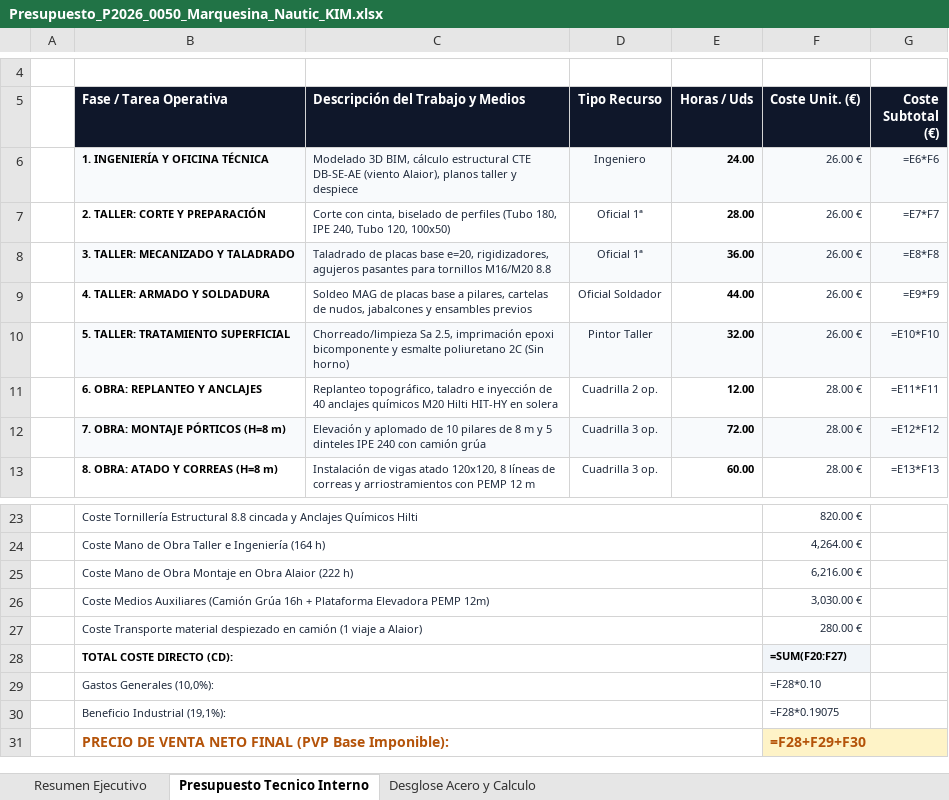
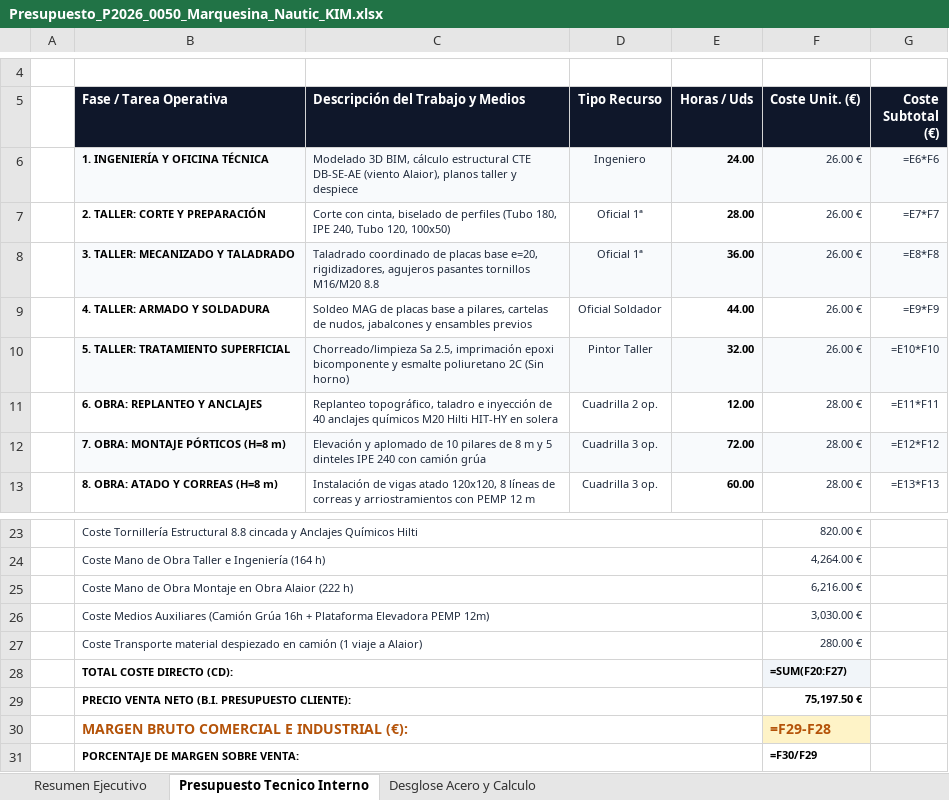
Before and after one commit to grupodixis/presupuestador, an Excel workbook: presupuestos/P-2026-0050-marquesina-atornillada-16x8x8-alaior-nautic-kim/Presupuesto_P2026_0050_Marquesina_Nautic_KIM.xlsx, sheet Presupuesto Tecnico Interno, drawn as a sheet; only a part is shown, gaps mark what is left out; values as stored, in another font and other column widths than the file's, no borders; formulas without a stored value are shown as written; removed rows and columns are numbered as before the commit, all else as after; the diff names each change by its address in the sheet, - before the commit and + after, or states it on an @@ line.

Commit message:
Actualizar presupuesto P-2026-0050 Nautic KIM (Rev. 1): 01 calculo 3000€, 02 hierro a 5€/kg, 04 panel a 115€/m2, 07 montaje a 12180€ y exclusion expresa de zapatas y solera

```diff
--- a/presupuestos/P-2026-0050-marquesina-atornillada-16x8x8-alaior-nautic-kim/Presupuesto_P2026_0050_Marquesina_Nautic_KIM.xlsx (sheet Presupuesto Tecnico Interno)
+++ b/presupuestos/P-2026-0050-marquesina-atornillada-16x8x8-alaior-nautic-kim/Presupuesto_P2026_0050_Marquesina_Nautic_KIM.xlsx (sheet Presupuesto Tecnico Interno)
-C8 (Descripción del Trabajo y Medios): Taladrado de placas base e=20, rigidizadores, agujeros pasantes para tornillos M16/M20…
+C8 (Descripción del Trabajo y Medios): Taladrado coordinado de placas base e=20, rigidizadores, agujeros pasantes tornillos M16/M20…
-row 29:  | Gastos Generales (10,0%): |  |  |  | =F28*0.10
-row 30:  | Beneficio Industrial (19,1%): |  |  |  | =F28*0.19075
-row 31:  | PRECIO DE VENTA NETO FINAL (PVP Base Imponible): |  |  |  | =F28+F29+F30
+row 29:  | PRECIO VENTA NETO (B.I. PRESUPUESTO CLIENTE): |  |  |  | 75,197.50 €
+row 30:  | MARGEN BRUTO COMERCIAL E INDUSTRIAL (€): |  |  |  | =F29-F28
+row 31:  | PORCENTAJE DE MARGEN SOBRE VENTA: |  |  |  | =F30/F29
```
Also changed, not shown: sheet Resumen Ejecutivo, 7 other files.
